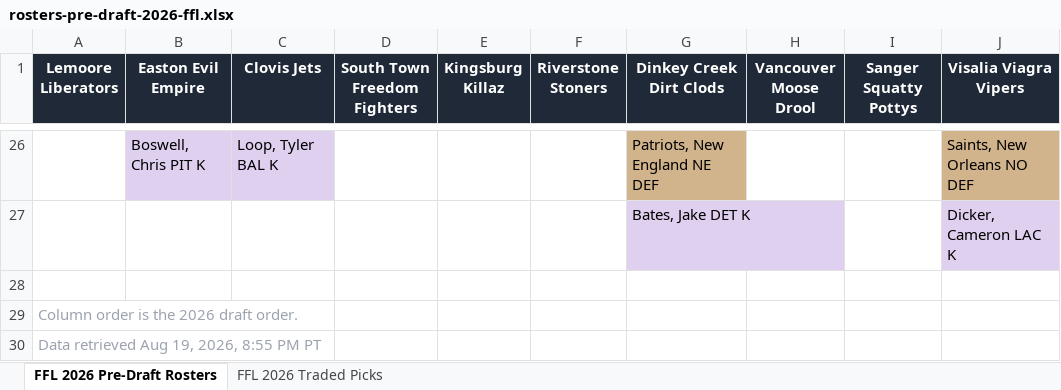
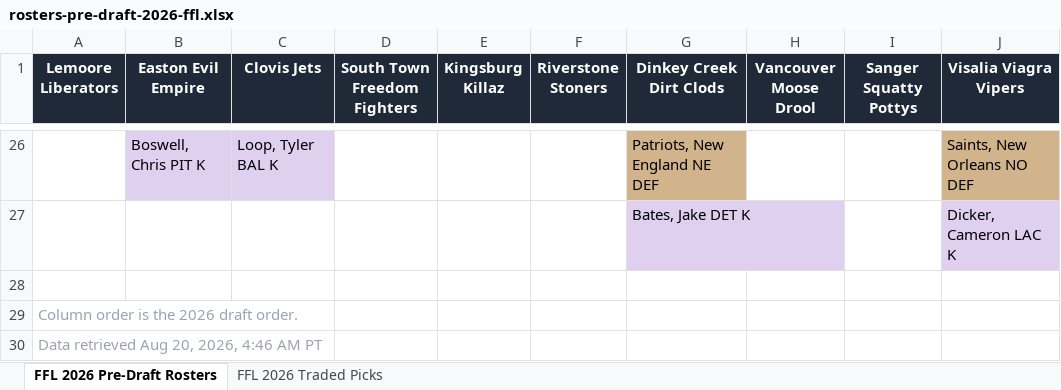
Before and after one commit to pderksen/fantasyforlife, an Excel workbook: output/2026/rosters-pre-draft-2026-ffl.xlsx, sheet FFL 2026 Pre-Draft Rosters, drawn as a sheet; only a part is shown, gaps mark what is left out; values as stored, in another font and other column widths than the file's, no borders; the diff names each change by its address in the sheet, - before the commit and + after, or states it on an @@ line.

```diff
--- a/output/2026/rosters-pre-draft-2026-ffl.xlsx (sheet FFL 2026 Pre-Draft Rosters)
+++ b/output/2026/rosters-pre-draft-2026-ffl.xlsx (sheet FFL 2026 Pre-Draft Rosters)
-A30 (Lemoore Liberators): Data retrieved Aug 19, 2026, 8:55 PM PT
+A30 (Lemoore Liberators): Data retrieved Aug 20, 2026, 4:46 AM PT
```
Also changed, not shown: 4 other files.
